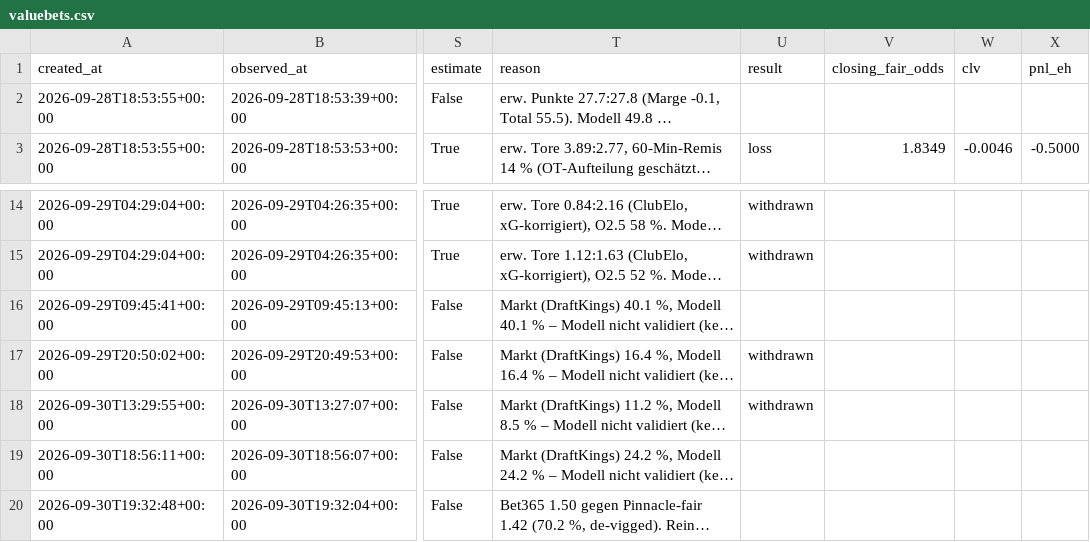
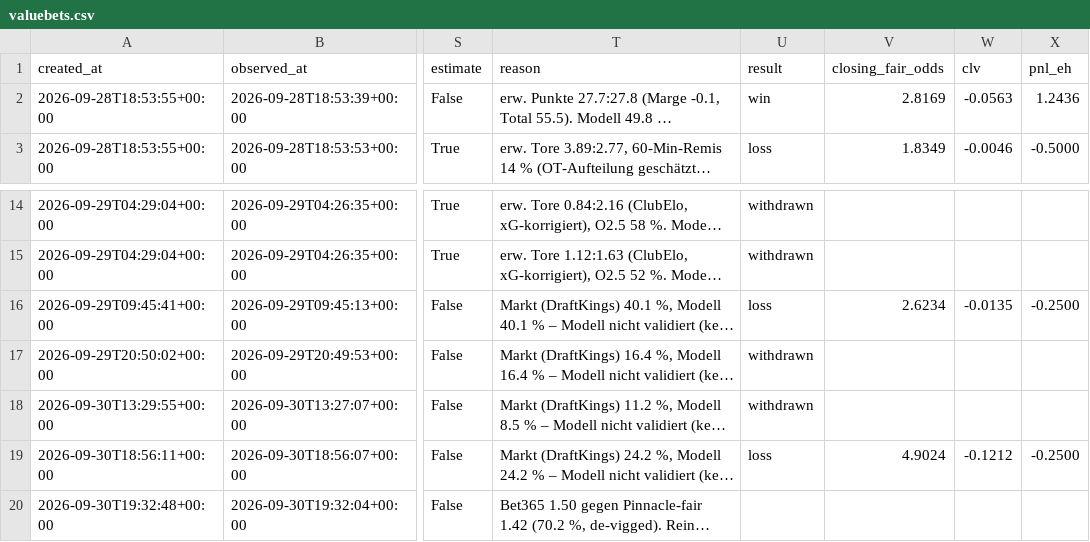
Before and after one commit to reinski260970/soccer, a CSV file: data/journal/valuebets.csv, drawn as a sheet; only a part is shown, gaps mark what is left out; long unchanged cells end in …; the diff names each change by its address in the sheet, - before the commit and + after, or states it on an @@ line.

```diff
--- a/data/journal/valuebets.csv
+++ b/data/journal/valuebets.csv
-U2 (result): (empty)
+U2 (result): win
-V2 (closing_fair_odds): (empty)
+V2 (closing_fair_odds): 2.8169
-W2 (clv): (empty)
+W2 (clv): -0.0563
-X2 (pnl_eh): (empty)
+X2 (pnl_eh): 1.2436
-U16 (result): (empty)
+U16 (result): loss
-V16 (closing_fair_odds): (empty)
+V16 (closing_fair_odds): 2.6234
-W16 (clv): (empty)
+W16 (clv): -0.0135
-X16 (pnl_eh): (empty)
+X16 (pnl_eh): -0.2500
-U19 (result): (empty)
+U19 (result): loss
-V19 (closing_fair_odds): (empty)
+V19 (closing_fair_odds): 4.9024
-W19 (clv): (empty)
+W19 (clv): -0.1212
-X19 (pnl_eh): (empty)
+X19 (pnl_eh): -0.2500
```
Also changed, not shown: data/journal/placed.csv, 1 other file.
